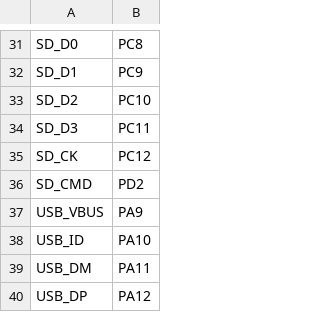
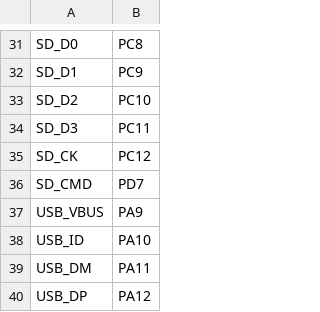
Before and after one commit to 3rdIteration/specter-diy, a CSV file: boards/STM32U5G9J_DK2/pins.csv, drawn as a sheet; only a part is shown, gaps mark what is left out.

```diff
--- a/boards/STM32U5G9J_DK2/pins.csv
+++ b/boards/STM32U5G9J_DK2/pins.csv
@@ -35,3 +35,3 @@ SD_D3,PC11
 SD_CK,PC12
-SD_CMD,PD2
+SD_CMD,PD7
 USB_VBUS,PA9
```
Also changed, not shown: 3 other files.
